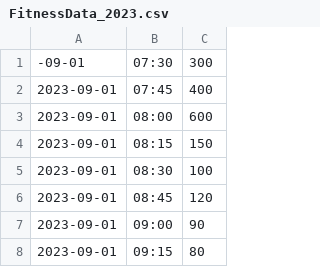
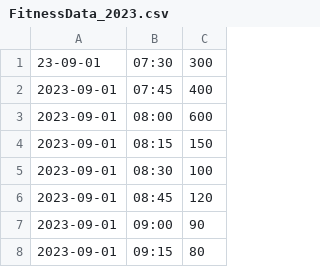
Before and after one commit to Morgan-Harvey/Comp-1711_Class, a CSV file: assessments/assessment3/FitnessData_2023.csv, drawn as a sheet; only a part is shown.

```diff
--- a/assessments/assessment3/FitnessData_2023.csv
+++ b/assessments/assessment3/FitnessData_2023.csv
@@ -1,2 +1,2 @@
--09-01,07:30,300
+23-09-01,07:30,300
 2023-09-01,07:45,400
```
Also changed, not shown: assessments/assessment3/FitnessData_2023.csv.tsv, 2 other files.
